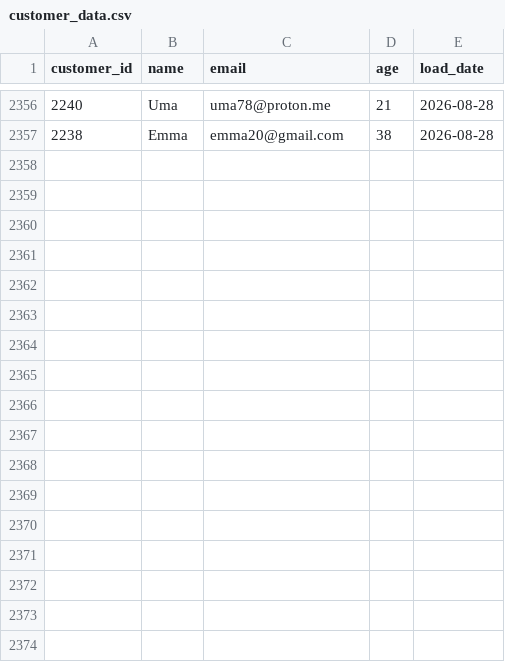
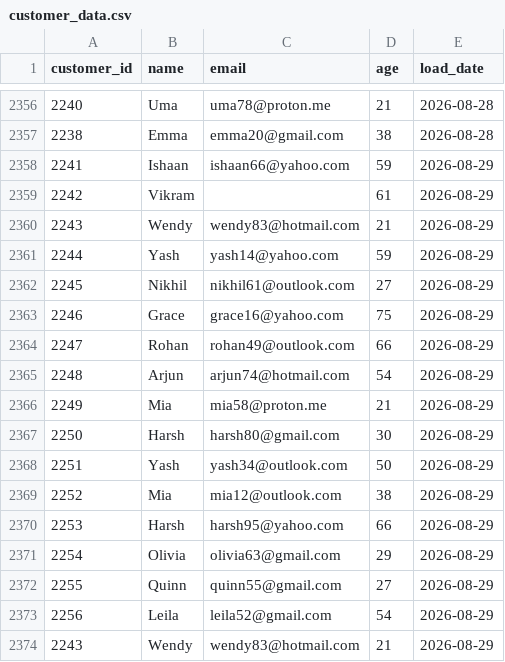
Before and after one commit to darshandharu/data-quality-monitoring-dashboard, a CSV file: raw_data/customer_data.csv, drawn as a sheet; only a part is shown, gaps mark what is left out; the diff names each change by its address in the sheet, - before the commit and + after, or states it on an @@ line.

```diff
--- a/raw_data/customer_data.csv
+++ b/raw_data/customer_data.csv
+row 2358: 2241 | Ishaan | ishaan66@yahoo.com | 59 | 2026-08-29
+row 2359: 2242 | Vikram |  | 61 | 2026-08-29
+row 2360: 2243 | Wendy | wendy83@hotmail.com | 21 | 2026-08-29
+row 2361: 2244 | Yash | yash14@yahoo.com | 59 | 2026-08-29
+row 2362: 2245 | Nikhil | nikhil61@outlook.com | 27 | 2026-08-29
+row 2363: 2246 | Grace | grace16@yahoo.com | 75 | 2026-08-29
+row 2364: 2247 | Rohan | rohan49@outlook.com | 66 | 2026-08-29
+row 2365: 2248 | Arjun | arjun74@hotmail.com | 54 | 2026-08-29
+row 2366: 2249 | Mia | mia58@proton.me | 21 | 2026-08-29
+row 2367: 2250 | Harsh | harsh80@gmail.com | 30 | 2026-08-29
+row 2368: 2251 | Yash | yash34@outlook.com | 50 | 2026-08-29
+row 2369: 2252 | Mia | mia12@outlook.com | 38 | 2026-08-29
+row 2370: 2253 | Harsh | harsh95@yahoo.com | 66 | 2026-08-29
+row 2371: 2254 | Olivia | olivia63@gmail.com | 29 | 2026-08-29
+row 2372: 2255 | Quinn | quinn55@gmail.com | 27 | 2026-08-29
+row 2373: 2256 | Leila | leila52@gmail.com | 54 | 2026-08-29
+row 2374: 2243 | Wendy | wendy83@hotmail.com | 21 | 2026-08-29
```
Also changed, not shown: 4 other files.
